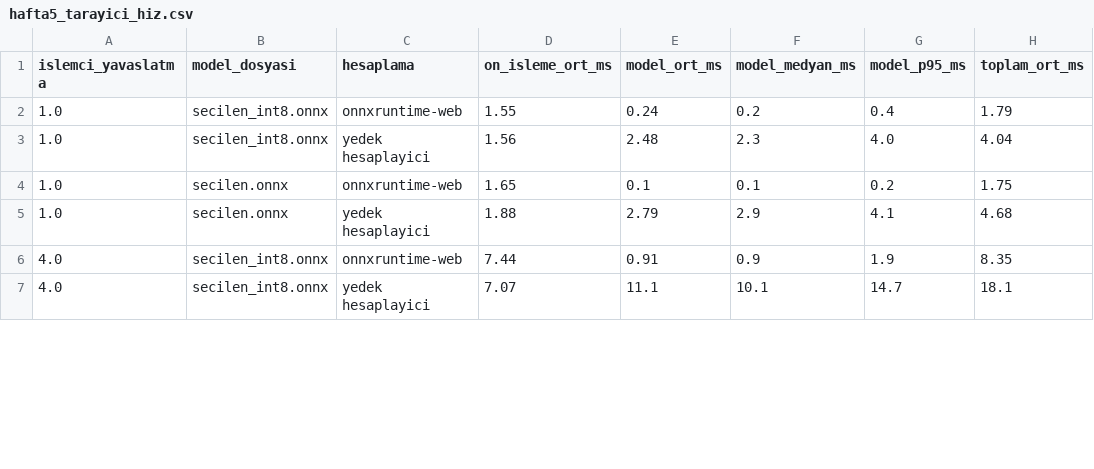
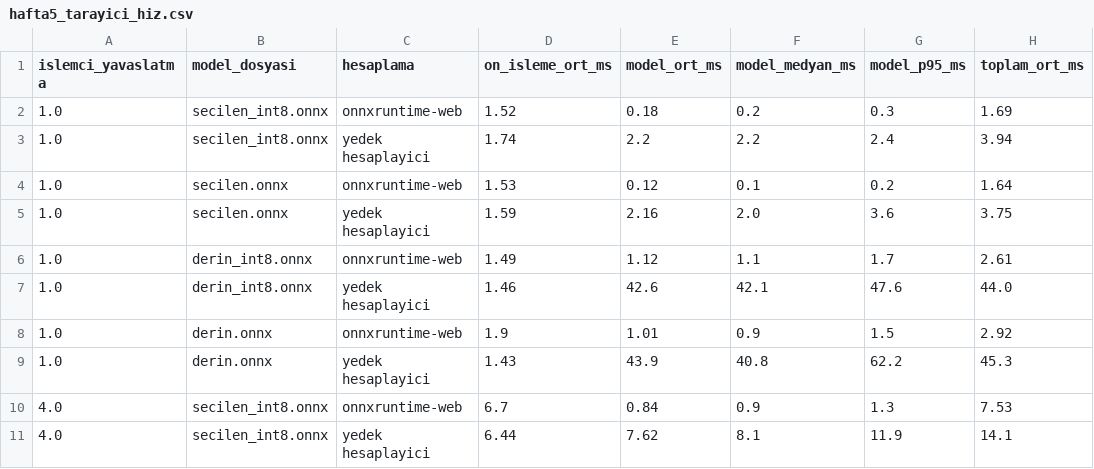
Before and after one commit to aliaydn33/el-yazisi-rakam-tanima, a CSV file: cikti/hafta5_tarayici_hiz.csv, drawn as a sheet; only a part is shown; the diff covers the shown part only.

```diff
--- a/cikti/hafta5_tarayici_hiz.csv
+++ b/cikti/hafta5_tarayici_hiz.csv
@@ -1,7 +1,11 @@
 islemci_yavaslatma,model_dosyasi,hesaplama,on_isleme_ort_ms,model_ort_ms,model_medyan_ms,model_p95_ms,toplam_ort_ms
-1.0,secilen_int8.onnx,onnxruntime-web,1.55,0.24,0.2,0.4,1.79
-1.0,secilen_int8.onnx,yedek hesaplayici,1.56,2.48,2.3,4.0,4.04
-1.0,secilen.onnx,onnxruntime-web,1.65,0.1,0.1,0.2,1.75
-1.0,secilen.onnx,yedek hesaplayici,1.88,2.79,2.9,4.1,4.68
-4.0,secilen_int8.onnx,onnxruntime-web,7.44,0.91,0.9,1.9,8.35
-4.0,secilen_int8.onnx,yedek hesaplayici,7.07,11.1,10.1,14.7,18.1
+1.0,secilen_int8.onnx,onnxruntime-web,1.52,0.18,0.2,0.3,1.69
+1.0,secilen_int8.onnx,yedek hesaplayici,1.74,2.2,2.2,2.4,3.94
+1.0,secilen.onnx,onnxruntime-web,1.53,0.12,0.1,0.2,1.64
+1.0,secilen.onnx,yedek hesaplayici,1.59,2.16,2.0,3.6,3.75
+1.0,derin_int8.onnx,onnxruntime-web,1.49,1.12,1.1,1.7,2.61
+1.0,derin_int8.onnx,yedek hesaplayici,1.46,42.6,42.1,47.6,44.0
+1.0,derin.onnx,onnxruntime-web,1.9,1.01,0.9,1.5,2.92
+1.0,derin.onnx,yedek hesaplayici,1.43,43.9,40.8,62.2,45.3
+4.0,secilen_int8.onnx,onnxruntime-web,6.7,0.84,0.9,1.3,7.53
+4.0,secilen_int8.onnx,yedek hesaplayici,6.44,7.62,8.1,11.9,14.1
```
Also changed, not shown: 4 added rows and 10 edited cells elsewhere in this file, cikti/hafta5_onnx.csv, cikti/hafta5_tarayici_dogruluk.csv, 38 other files.
